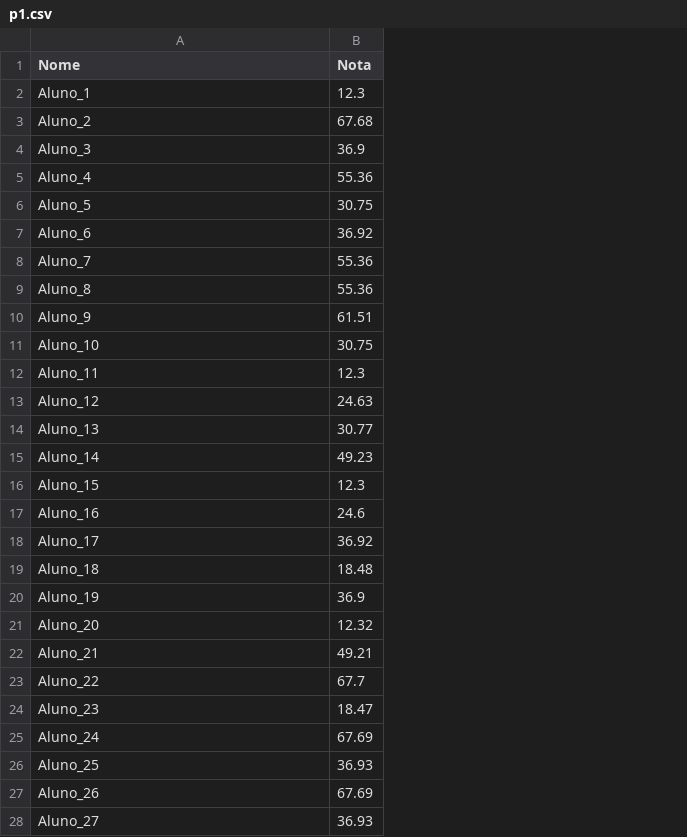
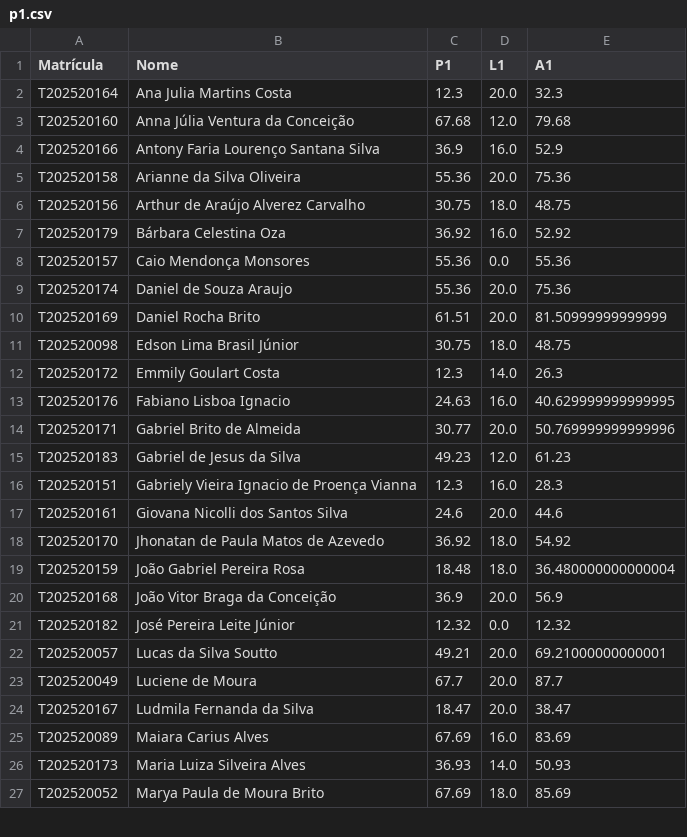
Before and after one commit to igupires/python-famipe, a CSV file: listas/notas/p1.csv, drawn as a sheet; only a part is shown; removed rows and columns are numbered as before the commit, all else as after; the diff covers the shown part only; the diff names each change by its address in the sheet, - before the commit and + after, or states it on an @@ line.

```diff
--- a/listas/notas/p1.csv
+++ b/listas/notas/p1.csv
+column A (Matrícula), rows 2-27: T202520164 | T202520160 | T202520166 | T202520158 | T202520156 | T202520179 | T202520157 | T202520174 | T202520169 | T202520098 | T202520172 | T202520176 | T202520171 | T202520183 | T202520151 | T202520161 | T202520170 | T202520159 | T202520168 | T202520182 | T202520057 | T202520049 | T202520167 | T202520089 | T202520173 | T202520052
+column D (L1), rows 2-27: 20.0 | 12.0 | 16.0 | 20.0 | 18.0 | 16.0 | 0.0 | 20.0 | 20.0 | 18.0 | 14.0 | 16.0 | 20.0 | 12.0 | 16.0 | 20.0 | 18.0 | 18.0 | 20.0 | 0.0 | 20.0 | 20.0 | 20.0 | 16.0 | 14.0 | 18.0
+column E (A1), rows 2-27: 32.3 | 79.68 | 52.9 | 75.36 | 48.75 | 52.92 | 55.36 | 75.36 | 81.50999999999999 | 48.75 | 26.3 | 40.629999999999995 | 50.769999999999996 | 61.23 | 28.3 | 44.6 | 54.92 | 36.480000000000004 | 56.9 | 12.32 | 69.21000000000001 | 87.7 | 38.47 | 83.69 | 50.93 | 85.69
-C1: Nota
+C1: P1
-B2 (Nome): Aluno_1
+B2 (Nome): Ana Julia Martins Costa
-B3 (Nome): Aluno_2
+B3 (Nome): Anna Júlia Ventura da Conceição
-B4 (Nome): Aluno_3
+B4 (Nome): Antony Faria Lourenço Santana Silva
-B5 (Nome): Aluno_4
+B5 (Nome): Arianne da Silva Oliveira
-B6 (Nome): Aluno_5
+B6 (Nome): Arthur de Araújo Alverez Carvalho
-B7 (Nome): Aluno_6
+B7 (Nome): Bárbara Celestina Oza
-B8 (Nome): Aluno_7
+B8 (Nome): Caio Mendonça Monsores
-B9 (Nome): Aluno_8
+B9 (Nome): Daniel de Souza Araujo
-B10 (Nome): Aluno_9
+B10 (Nome): Daniel Rocha Brito
-B11 (Nome): Aluno_10
+B11 (Nome): Edson Lima Brasil Júnior
-B12 (Nome): Aluno_11
+B12 (Nome): Emmily Goulart Costa
-B13 (Nome): Aluno_12
+B13 (Nome): Fabiano Lisboa Ignacio
-B14 (Nome): Aluno_13
+B14 (Nome): Gabriel Brito de Almeida
-B15 (Nome): Aluno_14
+B15 (Nome): Gabriel de Jesus da Silva
-B16 (Nome): Aluno_15
+B16 (Nome): Gabriely Vieira Ignacio de Proença Vianna
-B17 (Nome): Aluno_16
+B17 (Nome): Giovana Nicolli dos Santos Silva
-B18 (Nome): Aluno_17
+B18 (Nome): Jhonatan de Paula Matos de Azevedo
-B19 (Nome): Aluno_18
+B19 (Nome): João Gabriel Pereira Rosa
-B20 (Nome): Aluno_19
+B20 (Nome): João Vitor Braga da Conceição
-B21 (Nome): Aluno_20
+B21 (Nome): José Pereira Leite Júnior
-B22 (Nome): Aluno_21
+B22 (Nome): Lucas da Silva Soutto
-B23 (Nome): Aluno_22
+B23 (Nome): Luciene de Moura
-B24 (Nome): Aluno_23
+B24 (Nome): Ludmila Fernanda da Silva
-B25 (Nome): Aluno_24
+B25 (Nome): Maiara Carius Alves
-B26 (Nome): Aluno_25
+B26 (Nome): Maria Luiza Silveira Alves
-B27 (Nome): Aluno_26
+B27 (Nome): Marya Paula de Moura Brito
-row 28: Aluno_27 | 36.93
```
Also changed, not shown: 1 added row, 2 removed rows and 11 edited cells elsewhere in this file, 5 other files.
